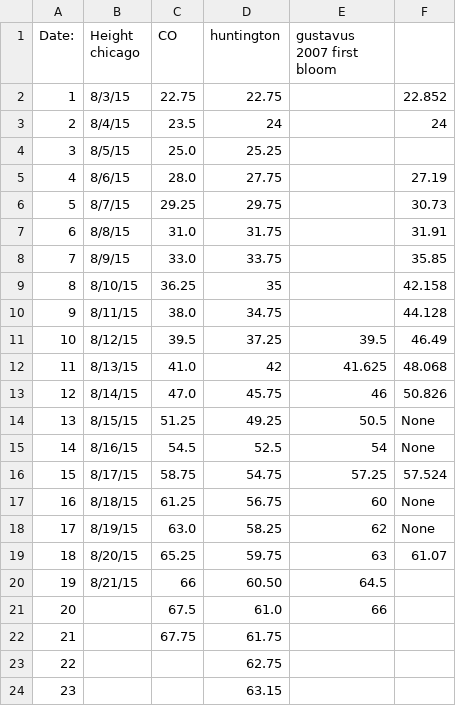
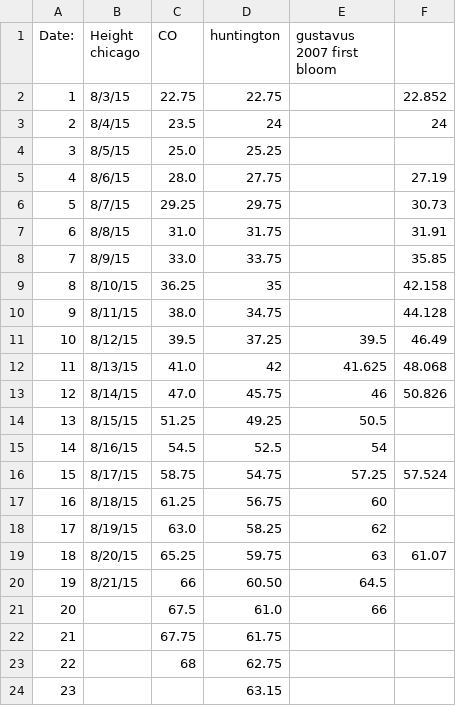
Before and after one commit to hsw28/personalprojects, a CSV file: corpseflower.csv, drawn as a sheet.

Commit message:
updated data and got rid of gustavus track on graph

```diff
--- a/corpseflower.csv
+++ b/corpseflower.csv
@@ -13,7 +13,7 @@ Date:, Height chicago, CO, huntington, gustavus 2007 first bloom
 12, 8/14/15, 47.0, 45.75, 46, 50.826
-13, 8/15/15, 51.25, 49.25, 50.5, None
-14, 8/16/15, 54.5, 52.5, 54, None
+13, 8/15/15, 51.25, 49.25, 50.5,
+14, 8/16/15, 54.5, 52.5, 54,
 15, 8/17/15, 58.75, 54.75, 57.25, 57.524
-16, 8/18/15, 61.25, 56.75, 60, None
-17, 8/19/15, 63.0, 58.25, 62, None
+16, 8/18/15, 61.25, 56.75, 60,
+17, 8/19/15, 63.0, 58.25, 62,
 18, 8/20/15, 65.25, 59.75, 63, 61.07
@@ -22,3 +22,3 @@ Date:, Height chicago, CO, huntington, gustavus 2007 first bloom
 21,        , 67.75, 61.75, ,
-22, , , 62.75, ,
+22, ,68 , 62.75, ,
 23, , , 63.15, ,
```
Also changed, not shown: 1 other file.
